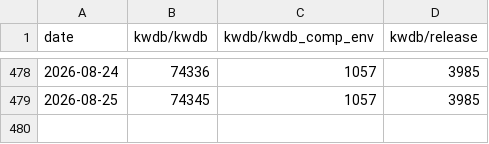
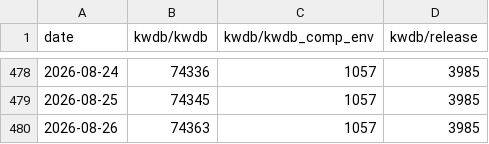
Before and after one commit to sunny0826/docker-pulls-statistics, a CSV file: data/stats.csv, drawn as a sheet; only a part is shown, gaps mark what is left out; the diff names each change by its address in the sheet, - before the commit and + after, or states it on an @@ line.

```diff
--- a/data/stats.csv
+++ b/data/stats.csv
+row 480: 2026-08-26 | 74363 | 1057 | 3985
```
Also changed, not shown: 2 other files.
